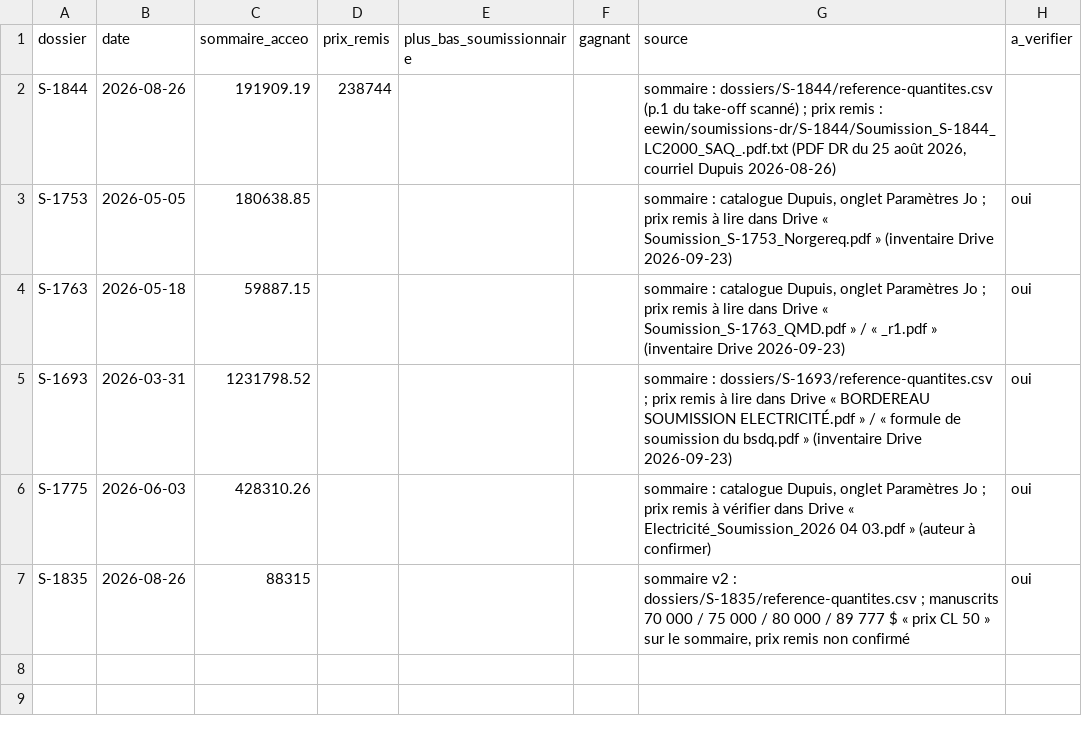
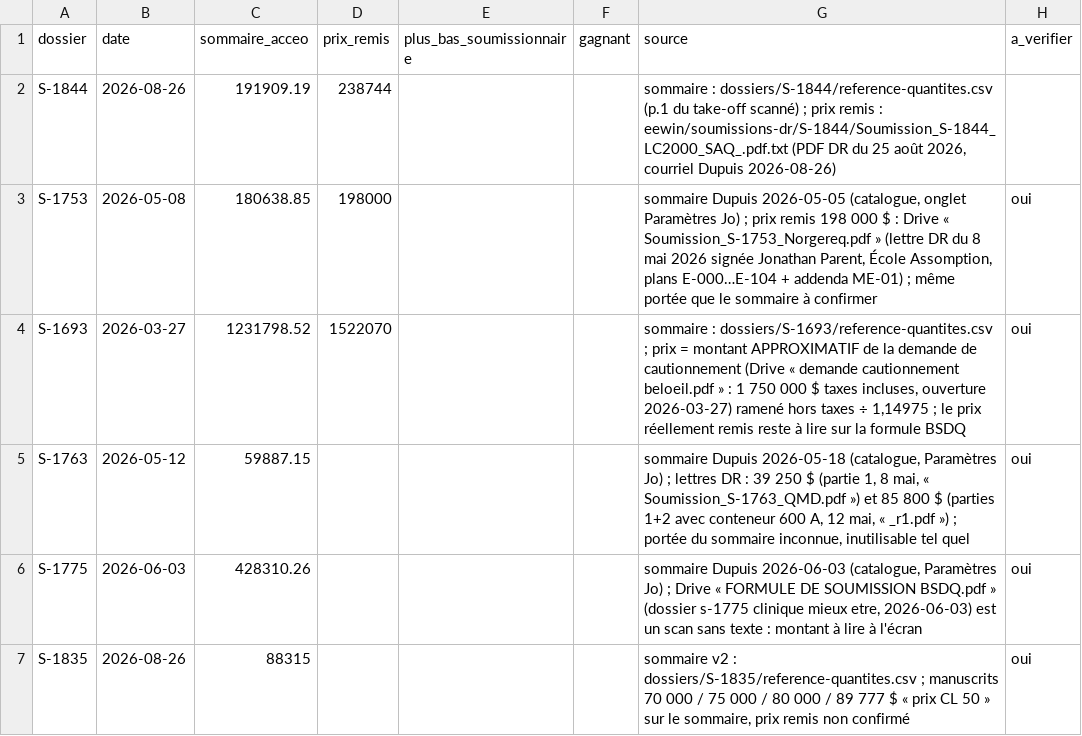
Before and after one commit to fvegiard/dr-estimation-ia, a CSV file: prix/dupuis/couples-sommaire-prix-remis.csv, drawn as a sheet.

```diff
--- a/prix/dupuis/couples-sommaire-prix-remis.csv
+++ b/prix/dupuis/couples-sommaire-prix-remis.csv
@@ -2,6 +2,6 @@ dossier;date;sommaire_acceo;prix_remis;plus_bas_soumissionnaire;gagnant;source;a
 S-1844;2026-08-26;191909.19;238744;;;"sommaire : dossiers/S-1844/reference-quantites.csv (p.1 du take-off scanné) ; prix remis : eewin/soumissions-dr/S-1844/Soumission_S-1844_LC2000_SAQ_.pdf.txt (PDF DR du 25 août 2026, courriel Dupuis 2026-08-26)";
-S-1753;2026-05-05;180638.85;;;;"sommaire : catalogue Dupuis, onglet Paramètres Jo ; prix remis à lire dans Drive « Soumission_S-1753_Norgereq.pdf » (inventaire Drive 2026-09-23)";oui
-S-1763;2026-05-18;59887.15;;;;"sommaire : catalogue Dupuis, onglet Paramètres Jo ; prix remis à lire dans Drive « Soumission_S-1763_QMD.pdf » / « _r1.pdf » (inventaire Drive 2026-09-23)";oui
-S-1693;2026-03-31;1231798.52;;;;"sommaire : dossiers/S-1693/reference-quantites.csv ; prix remis à lire dans Drive « BORDEREAU SOUMISSION ELECTRICITÉ.pdf » / « formule de soumission du bsdq.pdf » (inventaire Drive 2026-09-23)";oui
-S-1775;2026-06-03;428310.26;;;;"sommaire : catalogue Dupuis, onglet Paramètres Jo ; prix remis à vérifier dans Drive « Electricité_Soumission_2026 04 03.pdf » (auteur à confirmer)";oui
+S-1753;2026-05-08;180638.85;198000;;;"sommaire Dupuis 2026-05-05 (catalogue, onglet Paramètres Jo) ; prix remis 198 000 $ : Drive « Soumission_S-1753_Norgereq.pdf » (lettre DR du 8 mai 2026 signée Jonathan Parent, École Assomption, plans E-000…E-104 + addenda ME-01) ; même portée que le sommaire à confirmer";oui
+S-1693;2026-03-27;1231798.52;1522070;;;"sommaire : dossiers/S-1693/reference-quantites.csv ; prix = montant APPROXIMATIF de la demande de cautionnement (Drive « demande cautionnement beloeil.pdf » : 1 750 000 $ taxes incluses, ouverture 2026-03-27) ramené hors taxes ÷ 1,14975 ; le prix réellement remis reste à lire sur la formule BSDQ";oui
+S-1763;2026-05-12;59887.15;;;;"sommaire Dupuis 2026-05-18 (catalogue, Paramètres Jo) ; lettres DR : 39 250 $ (partie 1, 8 mai, « Soumission_S-1763_QMD.pdf ») et 85 800 $ (parties 1+2 avec conteneur 600 A, 12 mai, « _r1.pdf ») ; portée du sommaire inconnue, inutilisable tel quel";oui
+S-1775;2026-06-03;428310.26;;;;"sommaire Dupuis 2026-06-03 (catalogue, Paramètres Jo) ; Drive « FORMULE DE SOUMISSION BSDQ.pdf » (dossier s-1775 clinique mieux etre, 2026-06-03) est un scan sans texte : montant à lire à l'écran";oui
 S-1835;2026-08-26;88315;;;;"sommaire v2 : dossiers/S-1835/reference-quantites.csv ; manuscrits 70 000 / 75 000 / 80 000 / 89 777 $ « prix CL 50 » sur le sommaire, prix remis non confirmé";oui
```
Also changed, not shown: 3 other files.
